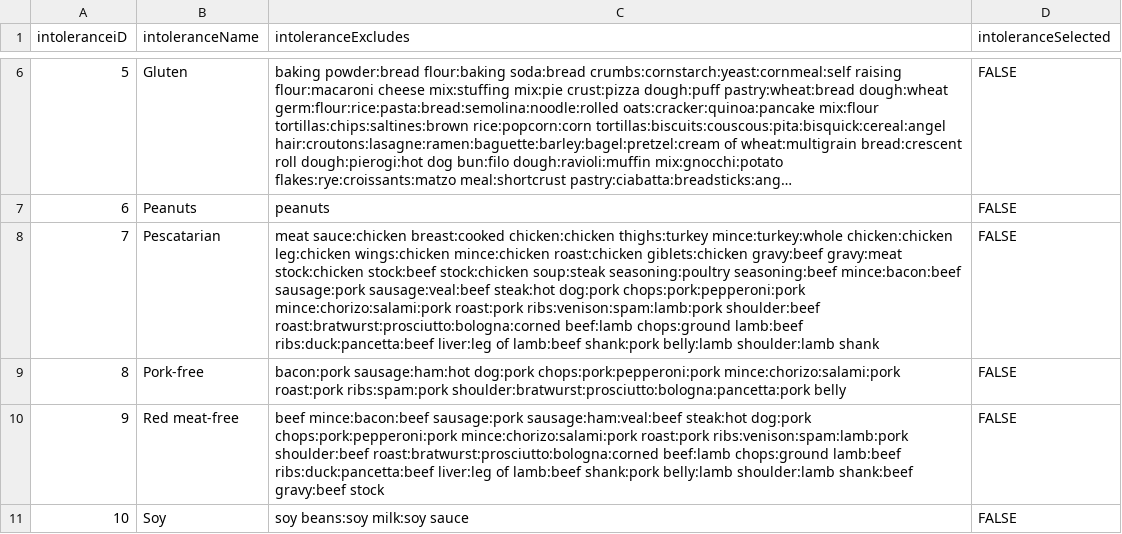
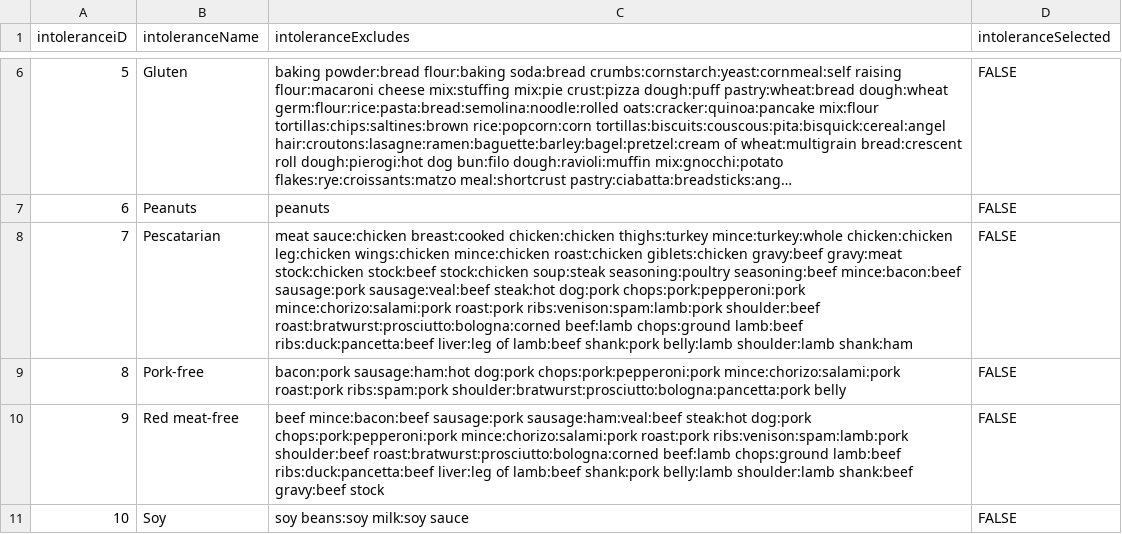
Before and after one commit to stevecrossin/What-Can-I-Cook-Android, a CSV file: app/src/main/res/raw/intolerances.csv, drawn as a sheet; only a part is shown, gaps mark what is left out; long unchanged cells end in …; the diff names each change by its address in the sheet, - before the commit and + after, or states it on an @@ line.

```diff
--- a/app/src/main/res/raw/intolerances.csv
+++ b/app/src/main/res/raw/intolerances.csv
-C8 (intoleranceExcludes): …belly:lamb shoulder:lamb shank
+C8 (intoleranceExcludes): …belly:lamb shoulder:lamb shank:ham
```
Also changed, not shown: app/src/main/res/raw/ingredients.csv, app/src/main/res/raw/recipes.csv, 2 other files.
